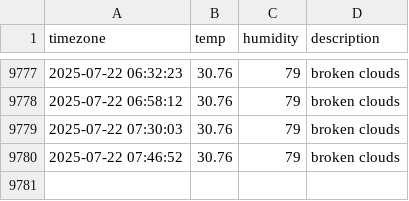
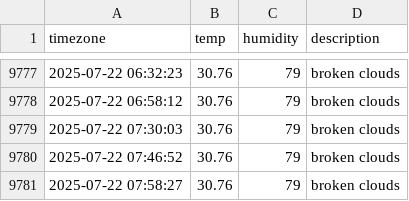
Before and after one commit to je0ngh2/seoul_weather, a CSV file: seoul_weather.csv, drawn as a sheet; only a part is shown, gaps mark what is left out.

```diff
--- a/seoul_weather.csv
+++ b/seoul_weather.csv
@@ -9780 +9780,2 @@ timezone,temp,humidity,description
 2025-07-22 07:46:52,30.76,79,broken clouds
+2025-07-22 07:58:27,30.76,79,broken clouds
```
